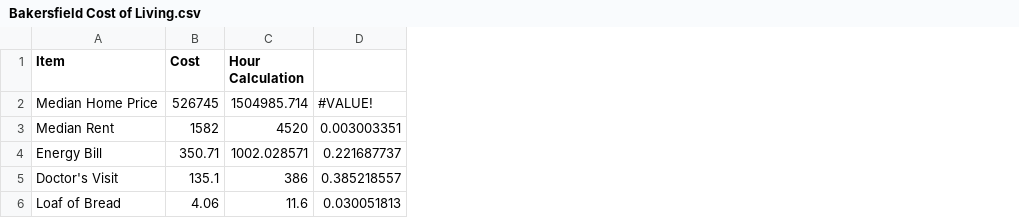
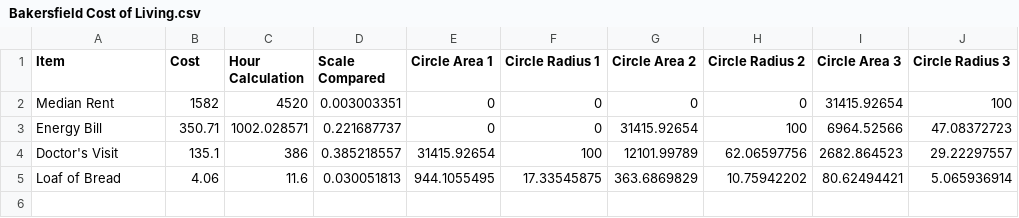
Before and after one commit to ganon-evans-capp/california-prison-labor-project, a CSV file: data/Bakersfield Cost of Living.csv, drawn as a sheet; removed rows and columns are numbered as before the commit, all else as after; the diff names each change by its address in the sheet, - before the commit and + after, or states it on an @@ line.

```diff
--- a/data/Bakersfield Cost of Living.csv
+++ b/data/Bakersfield Cost of Living.csv
+column E (Circle Area 1), rows 2-5: 0 | 0 | 31415.92654 | 944.1055495
+column F (Circle Radius 1), rows 2-5: 0 | 0 | 100 | 17.33545875
+column G (Circle Area 2), rows 2-5: 0 | 31415.92654 | 12101.99789 | 363.6869829
+column H (Circle Radius 2), rows 2-5: 0 | 100 | 62.06597756 | 10.75942202
+column I (Circle Area 3), rows 2-5: 31415.92654 | 6964.52566 | 2682.864523 | 80.62494421
+column J (Circle Radius 3), rows 2-5: 100 | 47.08372723 | 29.22297557 | 5.065936914
-D1: (empty)
+D1: Scale Compared
-row 2: Median Home Price | 526745 | 1504985.714 | #VALUE!
```
Also changed, not shown: data/Wage Comparison.csv, 7 other files.
